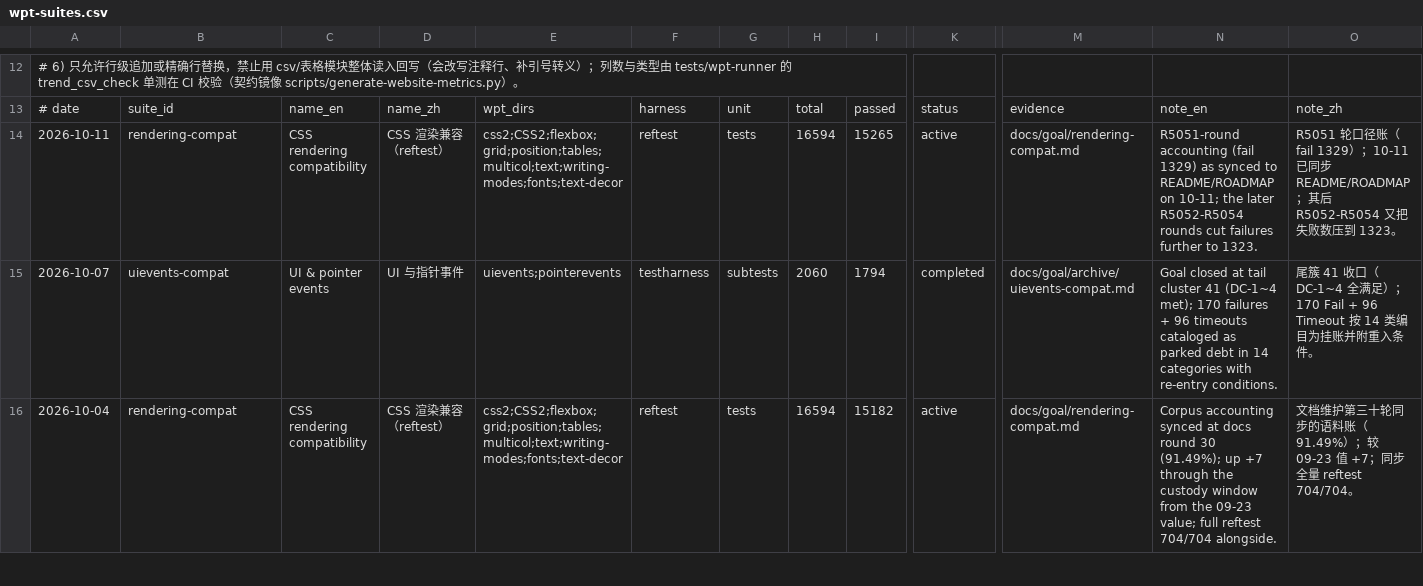
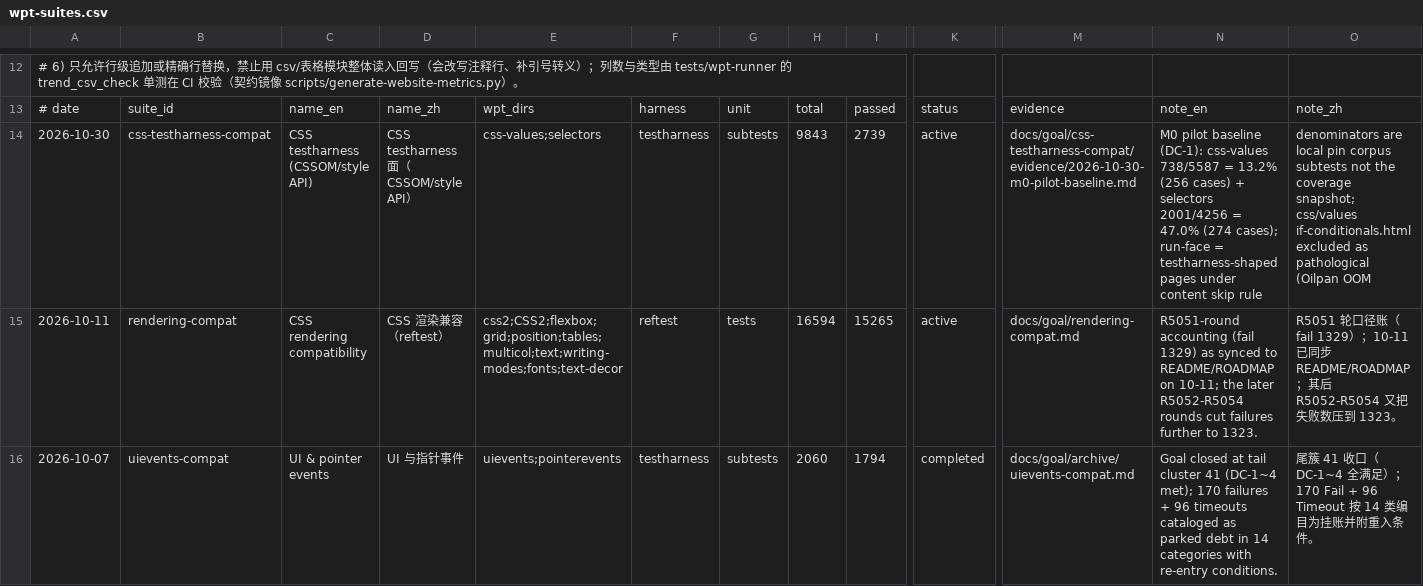
Before and after one commit to leizongmin/ZeroWeb, a CSV file: docs/compat/trends/wpt-suites.csv, drawn as a sheet; only a part is shown, gaps mark what is left out; the shorter side is filled out with more unchanged rows; rows hold the shown columns only; the diff names each change by its address in the sheet, - before the commit and + after, or states it on an @@ line.

```diff
--- a/docs/compat/trends/wpt-suites.csv
+++ b/docs/compat/trends/wpt-suites.csv
+row 14: 2026-10-30 | css-testharness-compat | CSS testharness (CSSOM/style API) | CSS testharness 面（CSSOM/style API） | css-values;selectors | testharness | subtests | 9843 | 2739 | active | docs/goal/css-testharness-compat/evidence/2026-10-30-m0-pilot-baseline.md | M0 pilot baseline (DC-1): css-values 738/5587 = 13.2% (256 cases) + selectors 2001/4256 = 47.0% (274 cases); run-face = testharness-shaped pages under content skip rule | denominators are local pin corpus subtests not the coverage snapshot; css/values if-conditionals.html excluded as pathological (Oilpan OOM
```
Also changed, not shown: 6 other files.
